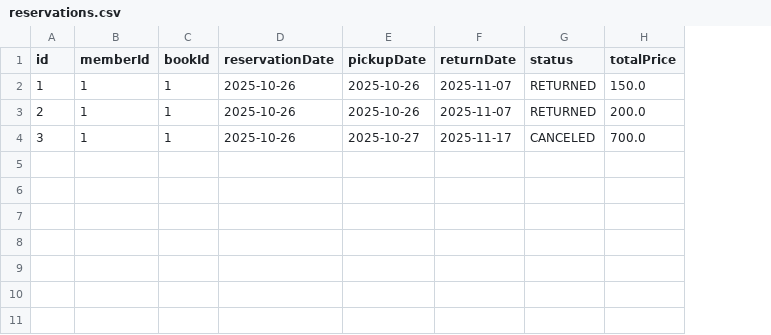
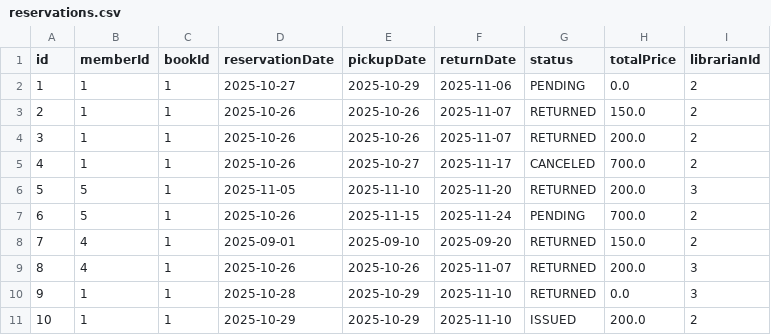
Before and after one commit to AStroCvijo/library-java-oop, a CSV file: data/reservations.csv, drawn as a sheet; the diff names each change by its address in the sheet, - before the commit and + after, or states it on an @@ line.

Commit message:
data

```diff
--- a/data/reservations.csv
+++ b/data/reservations.csv
+column I (librarianId), rows 2-4: all 2
-D2 (reservationDate): 2025-10-26
+D2 (reservationDate): 2025-10-27
-E2 (pickupDate): 2025-10-26
+E2 (pickupDate): 2025-10-29
-F2 (returnDate): 2025-11-07
+F2 (returnDate): 2025-11-06
-G2 (status): RETURNED
+G2 (status): PENDING
-H2 (totalPrice): 150.0
+H2 (totalPrice): 0.0
-H3 (totalPrice): 200.0
+H3 (totalPrice): 150.0
-E4 (pickupDate): 2025-10-27
+E4 (pickupDate): 2025-10-26
-F4 (returnDate): 2025-11-17
+F4 (returnDate): 2025-11-07
-G4 (status): CANCELED
+G4 (status): RETURNED
-H4 (totalPrice): 700.0
+H4 (totalPrice): 200.0
+row 5: 4 | 1 | 1 | 2025-10-26 | 2025-10-27 | 2025-11-17 | CANCELED | 700.0 | 2
+row 6: 5 | 5 | 1 | 2025-11-05 | 2025-11-10 | 2025-11-20 | RETURNED | 200.0 | 3
+row 7: 6 | 5 | 1 | 2025-10-26 | 2025-11-15 | 2025-11-24 | PENDING | 700.0 | 2
+row 8: 7 | 4 | 1 | 2025-09-01 | 2025-09-10 | 2025-09-20 | RETURNED | 150.0 | 2
+row 9: 8 | 4 | 1 | 2025-10-26 | 2025-10-26 | 2025-11-07 | RETURNED | 200.0 | 3
+row 10: 9 | 1 | 1 | 2025-10-28 | 2025-10-29 | 2025-11-10 | RETURNED | 0.0 | 3
+row 11: 10 | 1 | 1 | 2025-10-29 | 2025-10-29 | 2025-11-10 | ISSUED | 200.0 | 2
```
Also changed, not shown: data/books.csv, data/employees.csv, 5 other files.
